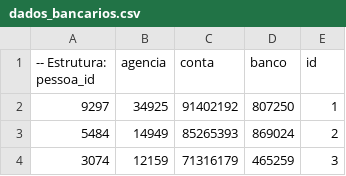
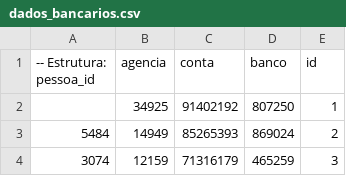
Before and after one commit to ian15963/Data-Migration, a CSV file: files/dados_bancarios.csv, drawn as a sheet; only a part is shown.

```diff
--- a/files/dados_bancarios.csv
+++ b/files/dados_bancarios.csv
@@ -1,3 +1,3 @@
 -- Estrutura: pessoa_id,agencia,conta,banco,id
-9297,34925,91402192,807250,1
+,34925,91402192,807250,1
 5484,14949,85265393,869024,2
```
Also changed, not shown: files/pessoas.csv, 2 other files.
